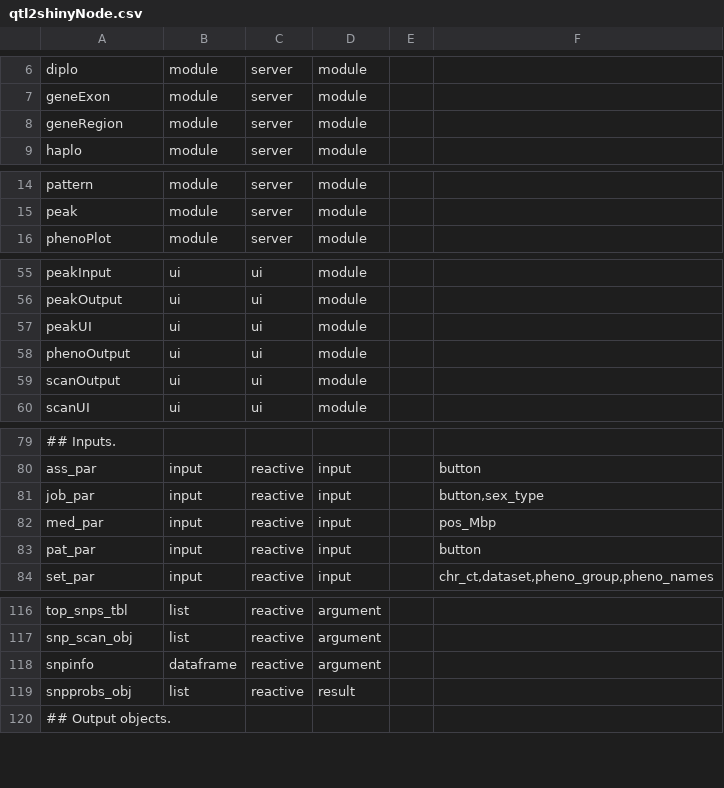
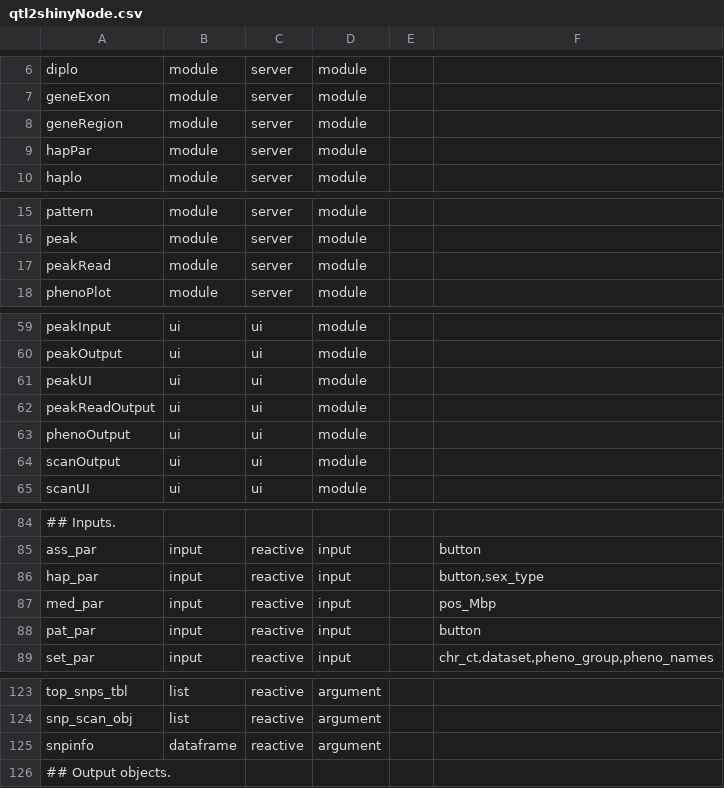
Before and after one commit to byandell-sysgen/qtl2shiny, a CSV file: inst/extdata/qtl2shinyNode.csv, drawn as a sheet; only a part is shown, gaps mark what is left out; removed rows and columns are numbered as before the commit, all else as after; the diff covers the shown part only; the diff names each change by its address in the sheet, - before the commit and + after, or states it on an @@ line.

Commit message:
peakReadApp, peakApp->winParApp, phenoReadApp begin

```diff
--- a/inst/extdata/qtl2shinyNode.csv
+++ b/inst/extdata/qtl2shinyNode.csv
+row 9: hapPar | module | server | module
+row 17: peakRead | module | server | module
+row 62: peakReadOutput | ui | ui | module
-A86: job_par
+A86: hap_par
-row 119: snpprobs_obj | list | reactive | result
```
Also changed, not shown: 6 added rows, 2 removed rows and 3 edited cells elsewhere in this file, inst/extdata/qtl2shinyEdge.csv, 18 other files.
